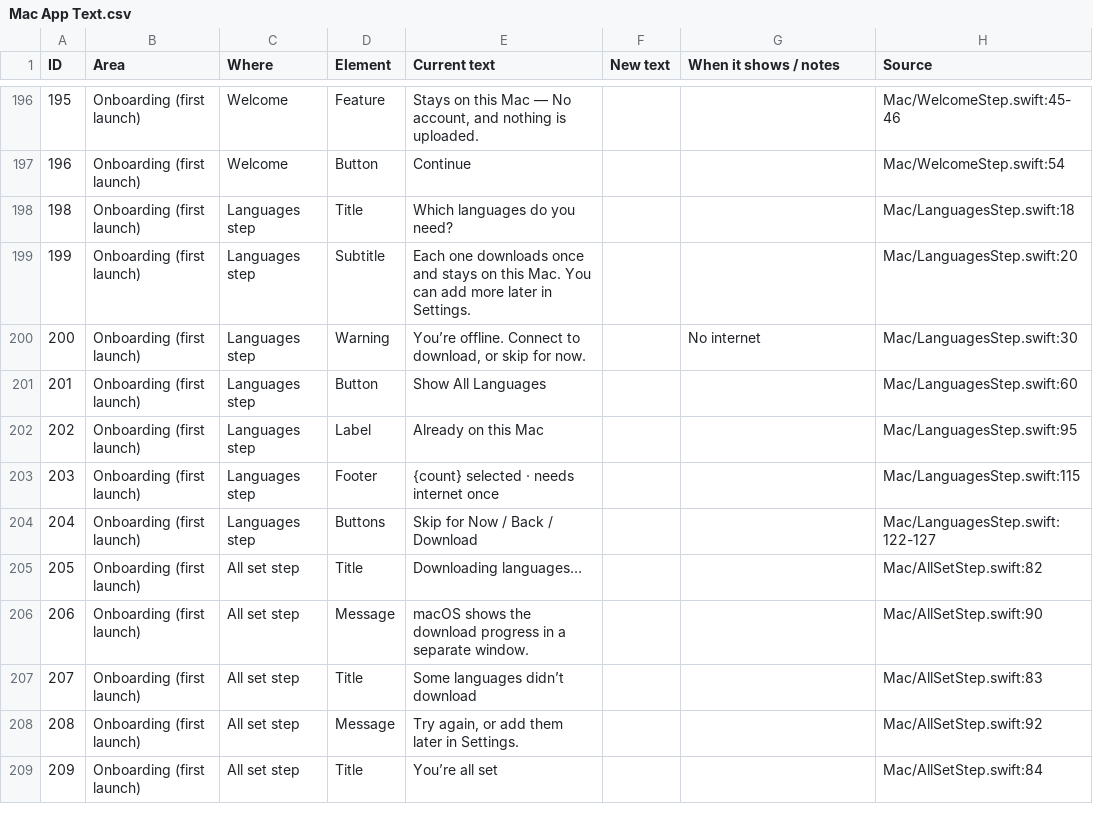
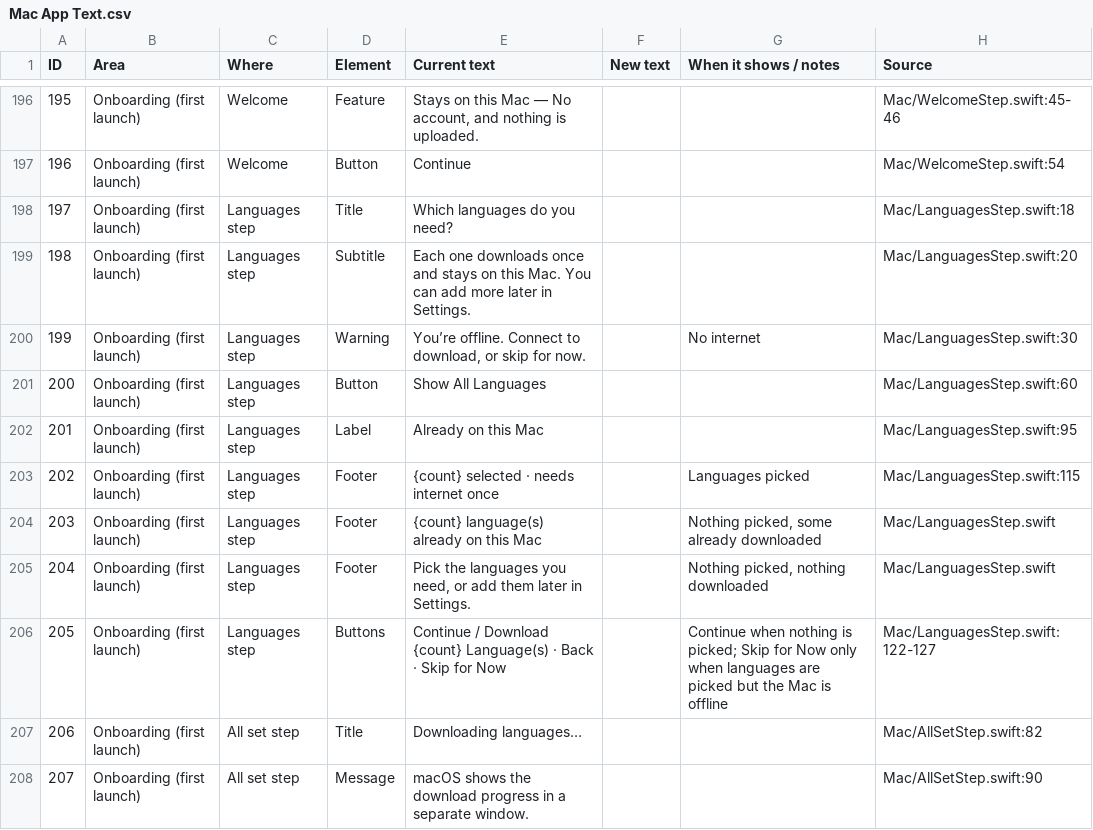
Before and after one commit to iosipratama/translatormac, a CSV file: Docs/Mac App Text.csv, drawn as a sheet; only a part is shown, gaps mark what is left out; the shorter side is filled out with more unchanged rows; addresses are those after the commit; the diff names each change by its address in the sheet, - before the commit and + after, or states it on an @@ line.

Commit message:
Never leave onboarding's language step without a way forward
With nothing new picked, as when the languages are already on this Mac,
the main button reads Continue and goes to the app. With languages
picked it reads "Download 2 Languages", and Skip for Now appears only
when that can't work offline. The footer says how many languages are
already here.

```diff
--- a/Docs/Mac App Text.csv
+++ b/Docs/Mac App Text.csv
@@ column A (ID) renumbered between rows 198 and 215 @@
-G203 (When it shows / notes): (empty)
+G203 (When it shows / notes): Languages picked
+row 204: 203 | Onboarding (first launch) | Languages step | Footer | {count} language(s) already on this Mac |  | Nothing picked, some already downloaded | Mac/LanguagesStep.swift
+row 205: 204 | Onboarding (first launch) | Languages step | Footer | Pick the languages you need, or add them later in Settings. |  | Nothing picked, nothing downloaded | Mac/LanguagesStep.swift
-E206 (Current text): Skip for Now / Back / Download
+E206 (Current text): Continue / Download {count} Language(s) · Back · Skip for Now
-G206 (When it shows / notes): (empty)
+G206 (When it shows / notes): Continue when nothing is picked; Skip for Now only when languages are picked but the Mac is offline
```
Also changed, not shown: 2 other files.
